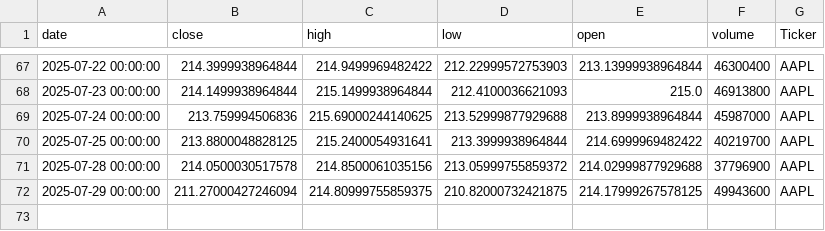
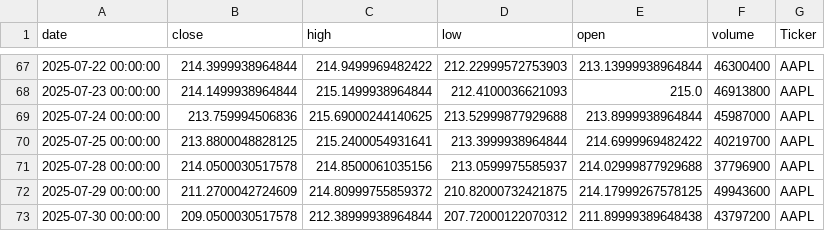
Before and after one commit to dhruvesh131199/testing_action_workflow, a CSV file: stock_data.csv, drawn as a sheet; only a part is shown, gaps mark what is left out.

```diff
--- a/stock_data.csv
+++ b/stock_data.csv
@@ -70,3 +70,4 @@ date,close,high,low,open,volume,Ticker
 2025-07-25 00:00:00,213.8800048828125,215.2400054931641,213.3999938964844,214.6999969482422,40219700,AAPL
-2025-07-28 00:00:00,214.0500030517578,214.8500061035156,213.05999755859372,214.02999877929688,37796900,AAPL
-2025-07-29 00:00:00,211.27000427246094,214.80999755859375,210.82000732421875,214.17999267578125,49943600,AAPL
+2025-07-28 00:00:00,214.0500030517578,214.8500061035156,213.0599975585937,214.02999877929688,37796900,AAPL
+2025-07-29 00:00:00,211.2700042724609,214.80999755859372,210.82000732421875,214.17999267578125,49943600,AAPL
+2025-07-30 00:00:00,209.0500030517578,212.38999938964844,207.72000122070312,211.89999389648438,43797200,AAPL
```
Also changed, not shown: 1 other file.
